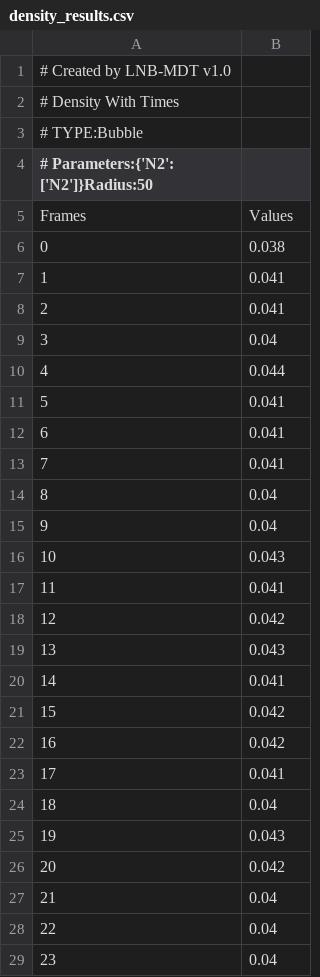
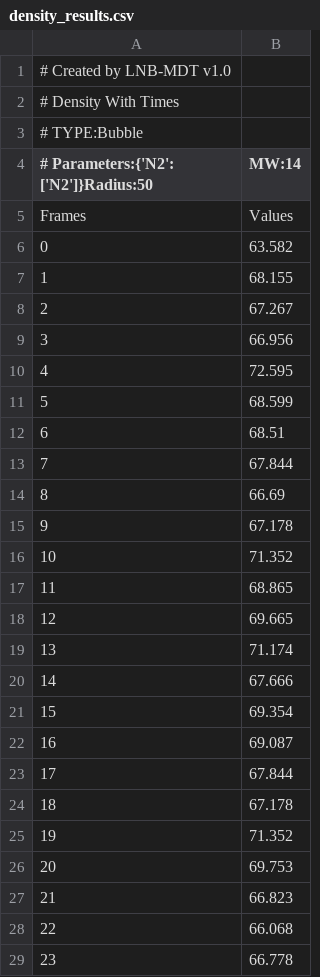
Before and after one commit to xinyuren-bio/LNB-MDT, a CSV file: cases/csv/density_results.csv, drawn as a sheet; only a part is shown; the diff covers the shown part only.

```diff
--- a/cases/csv/density_results.csv
+++ b/cases/csv/density_results.csv
@@ -3,27 +3,27 @@
 # TYPE:Bubble
-# Parameters:{'N2': ['N2']}Radius:50
+# Parameters:{'N2': ['N2']}Radius:50, MW:14
 Frames,Values
-0,0.038
-1,0.041
-2,0.041
-3,0.04
-4,0.044
-5,0.041
-6,0.041
-7,0.041
-8,0.04
-9,0.04
-10,0.043
-11,0.041
-12,0.042
-13,0.043
-14,0.041
-15,0.042
-16,0.042
-17,0.041
-18,0.04
-19,0.043
-20,0.042
-21,0.04
-22,0.04
-23,0.04
+0,63.582
+1,68.155
+2,67.267
+3,66.956
+4,72.595
+5,68.599
+6,68.51
+7,67.844
+8,66.69
+9,67.178
+10,71.352
+11,68.865
+12,69.665
+13,71.174
+14,67.666
+15,69.354
+16,69.087
+17,67.844
+18,67.178
+19,71.352
+20,69.753
+21,66.823
+22,66.068
+23,66.778
```
Also changed, not shown: 57 edited cells elsewhere in this file, 19 other files.
